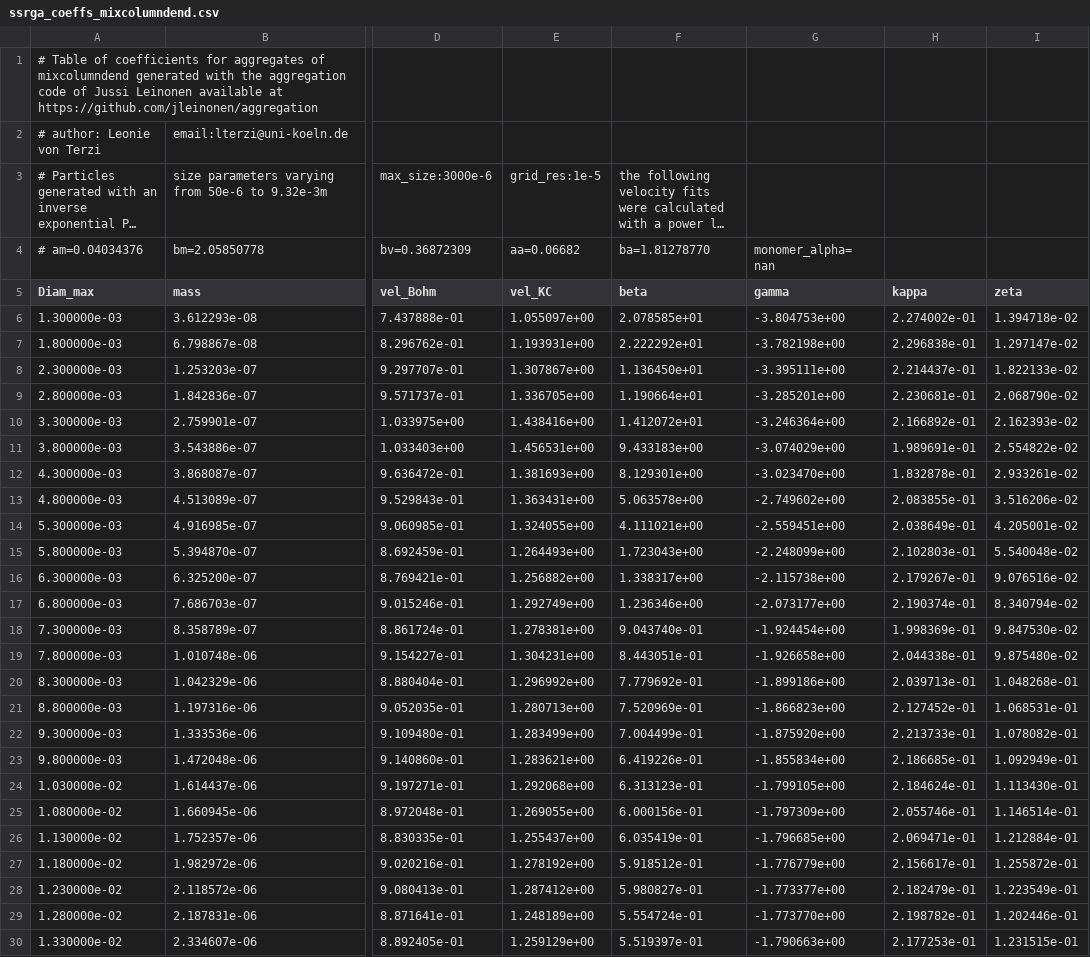
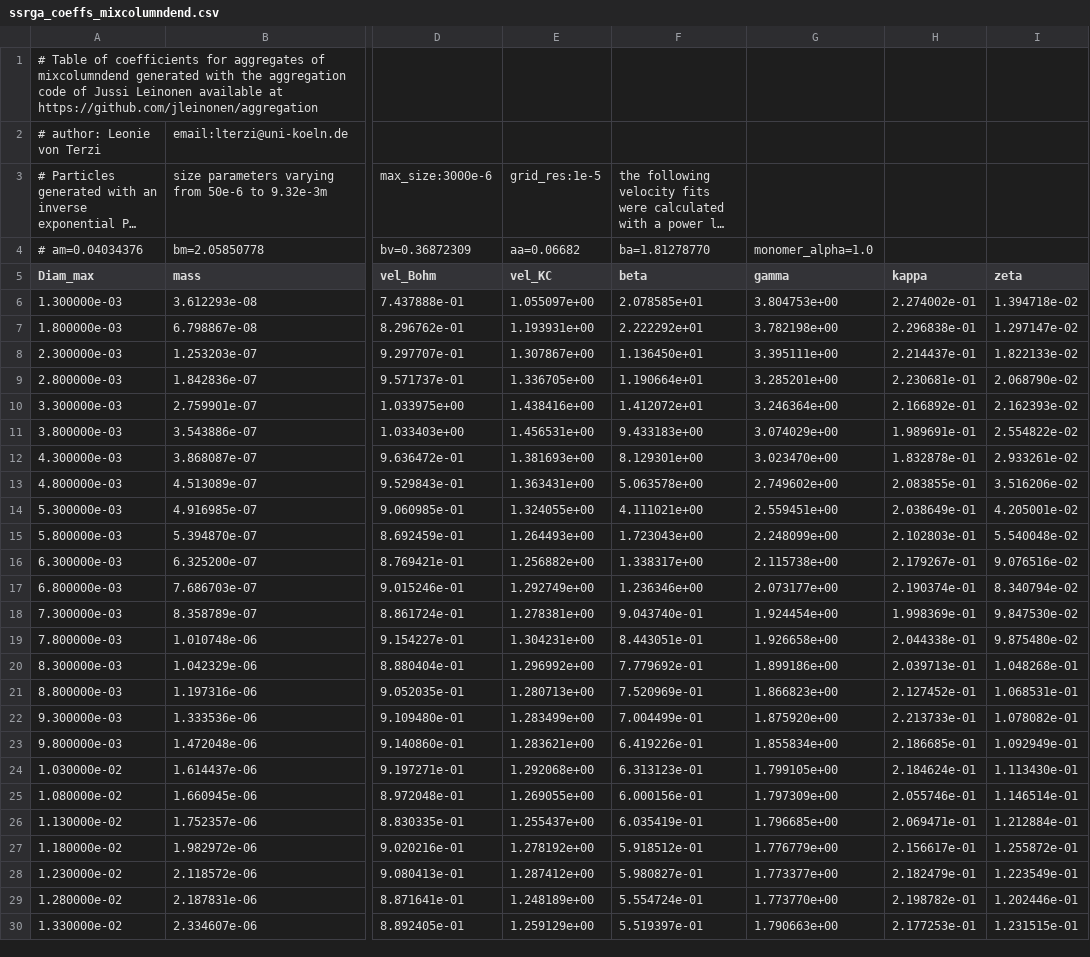
Before and after one commit to OPTIMICe-team/snowScatt, a CSV file: python/snowProperties/ssrga_coeffs_mixcolumndend.csv, drawn as a sheet; only a part is shown, gaps mark what is left out; long unchanged cells end in …; the diff covers the shown part only; the diff names each change by its address in the sheet, - before the commit and + after, or states it on an @@ line.

```diff
--- a/python/snowProperties/ssrga_coeffs_mixcolumndend.csv
+++ b/python/snowProperties/ssrga_coeffs_mixcolumndend.csv
-G4 (gamma): monomer_alpha= nan
+G4 (gamma): monomer_alpha=1.0
-G6 (gamma): -3.804753e+00
+G6 (gamma): 3.804753e+00
-G7 (gamma): -3.782198e+00
+G7 (gamma): 3.782198e+00
-G8 (gamma): -3.395111e+00
+G8 (gamma): 3.395111e+00
-G9 (gamma): -3.285201e+00
+G9 (gamma): 3.285201e+00
-G10 (gamma): -3.246364e+00
+G10 (gamma): 3.246364e+00
-G11 (gamma): -3.074029e+00
+G11 (gamma): 3.074029e+00
-G12 (gamma): -3.023470e+00
+G12 (gamma): 3.023470e+00
-G13 (gamma): -2.749602e+00
+G13 (gamma): 2.749602e+00
-G14 (gamma): -2.559451e+00
+G14 (gamma): 2.559451e+00
-G15 (gamma): -2.248099e+00
+G15 (gamma): 2.248099e+00
-G16 (gamma): -2.115738e+00
+G16 (gamma): 2.115738e+00
-G17 (gamma): -2.073177e+00
+G17 (gamma): 2.073177e+00
-G18 (gamma): -1.924454e+00
+G18 (gamma): 1.924454e+00
-G19 (gamma): -1.926658e+00
+G19 (gamma): 1.926658e+00
-G20 (gamma): -1.899186e+00
+G20 (gamma): 1.899186e+00
-G21 (gamma): -1.866823e+00
+G21 (gamma): 1.866823e+00
-G22 (gamma): -1.875920e+00
+G22 (gamma): 1.875920e+00
-G23 (gamma): -1.855834e+00
+G23 (gamma): 1.855834e+00
-G24 (gamma): -1.799105e+00
+G24 (gamma): 1.799105e+00
-G25 (gamma): -1.797309e+00
+G25 (gamma): 1.797309e+00
-G26 (gamma): -1.796685e+00
+G26 (gamma): 1.796685e+00
-G27 (gamma): -1.776779e+00
+G27 (gamma): 1.776779e+00
-G28 (gamma): -1.773377e+00
+G28 (gamma): 1.773377e+00
-G29 (gamma): -1.773770e+00
+G29 (gamma): 1.773770e+00
-G30 (gamma): -1.790663e+00
+G30 (gamma): 1.790663e+00
```
Also changed, not shown: 5 edited cells elsewhere in this file, python/snowProperties/ssrga_coeffs_column.csv, python/snowProperties/ssrga_coeffs_dendrite.csv, 18 other files.
